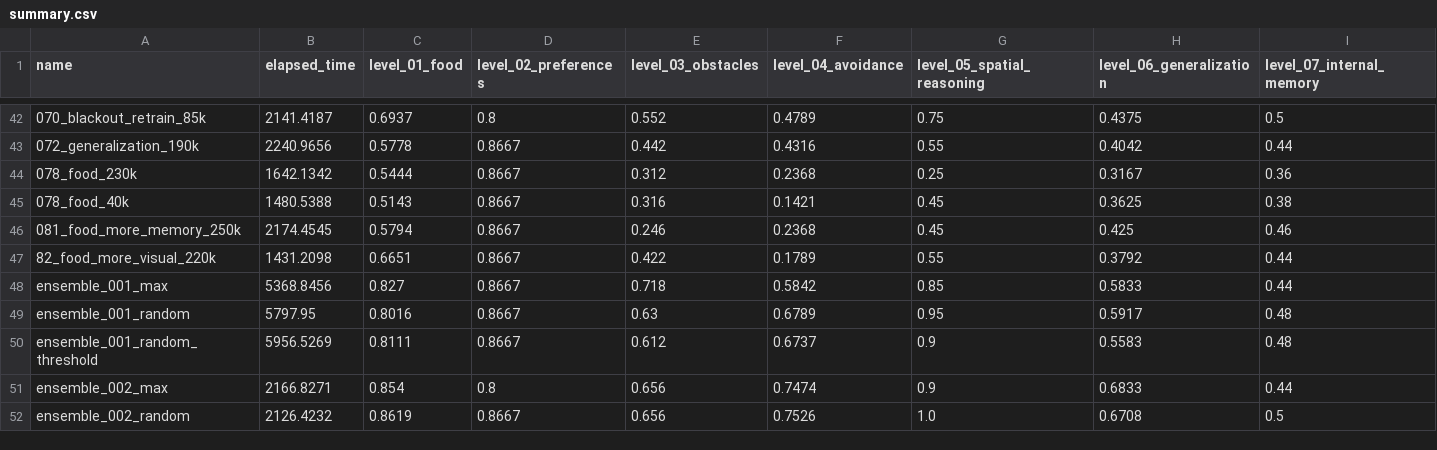
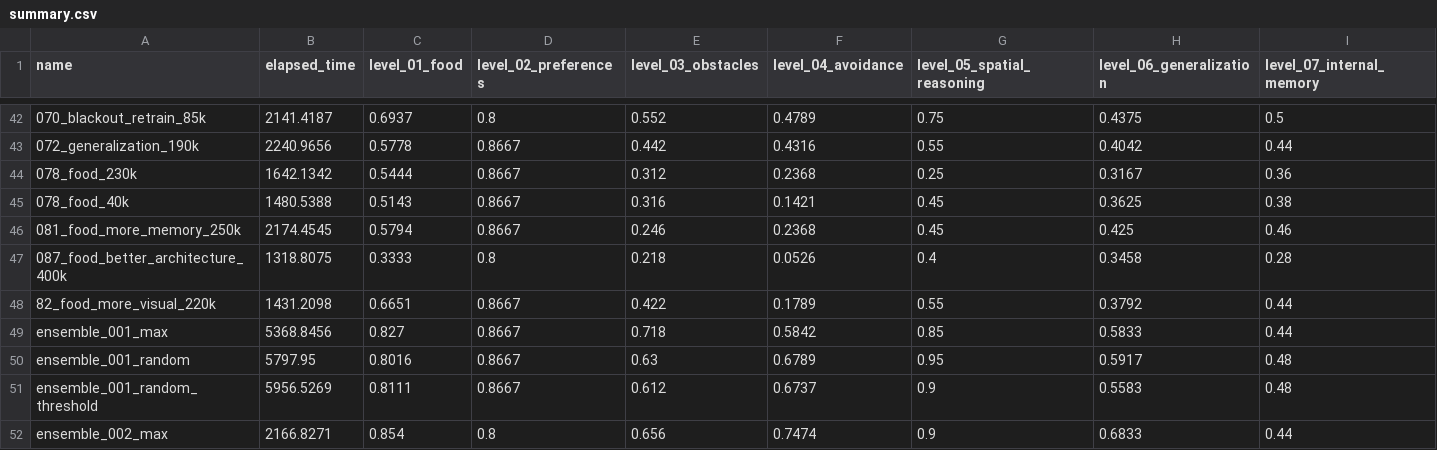
Before and after one commit to ironbar/orangutan, a CSV file: scripts/test_submission/summary.csv, drawn as a sheet; only a part is shown, gaps mark what is left out; the shorter side is filled out with more unchanged rows; rows hold the shown columns only; the diff names each change by its address in the sheet, - before the commit and + after, or states it on an @@ line.

```diff
--- a/scripts/test_submission/summary.csv
+++ b/scripts/test_submission/summary.csv
+row 47: 087_food_better_architecture_400k | 1318.8075 | 0.3333 | 0.8 | 0.218 | 0.0526 | 0.4 | 0.3458 | 0.28
```
Also changed, not shown: 3 other files.
